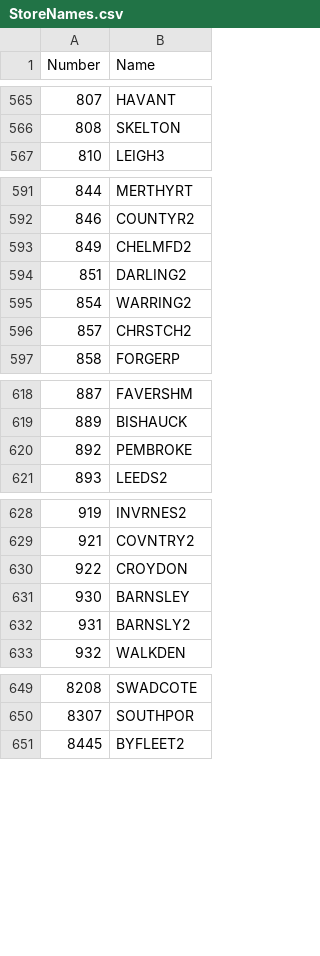
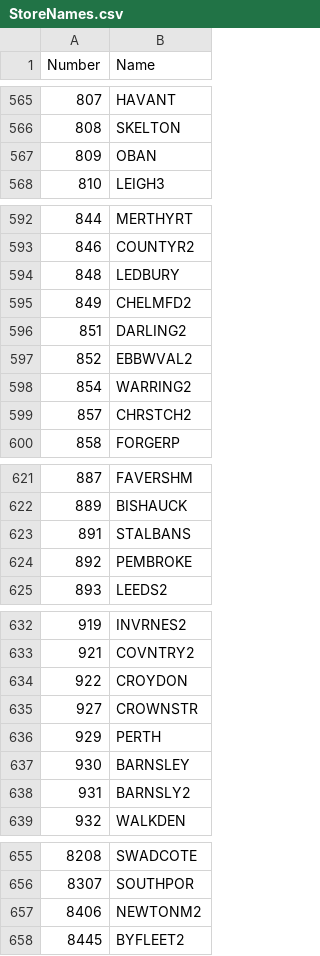
Before and after one commit to nunoalves2310/LabelPrinter, a CSV file: StoreNames.csv, drawn as a sheet; only a part is shown, gaps mark what is left out.

Commit message:
Update StoreNames.csv

```diff
--- a/StoreNames.csv
+++ b/StoreNames.csv
@@ -566,2 +566,3 @@ Number,Name
 808,SKELTON
+809,OBAN
 810,LEIGH3
@@ -592,4 +593,6 @@ Number,Name
 846,COUNTYR2
+848,LEDBURY
 849,CHELMFD2
 851,DARLING2
+852,EBBWVAL2
 854,WARRING2
@@ -619,2 +622,3 @@ Number,Name
 889,BISHAUCK
+891,STALBANS
 892,PEMBROKE
@@ -630,2 +634,4 @@ Number,Name
 922,CROYDON
+927,CROWNSTR
+929,PERTH
 930,BARNSLEY
@@ -650,2 +656,3 @@ Number,Name
 8307,SOUTHPOR
+8406,NEWTONM2
 8445,BYFLEET2
```
